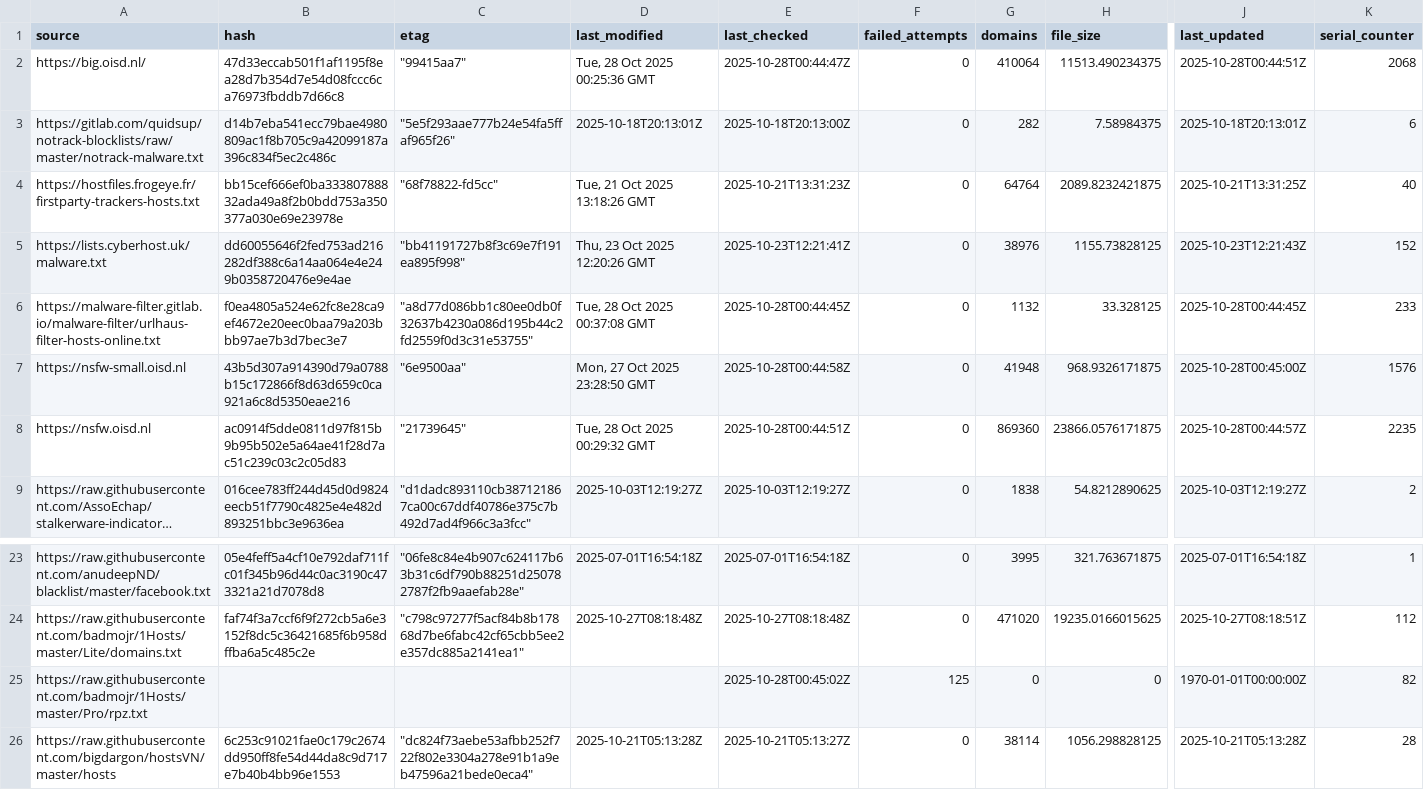
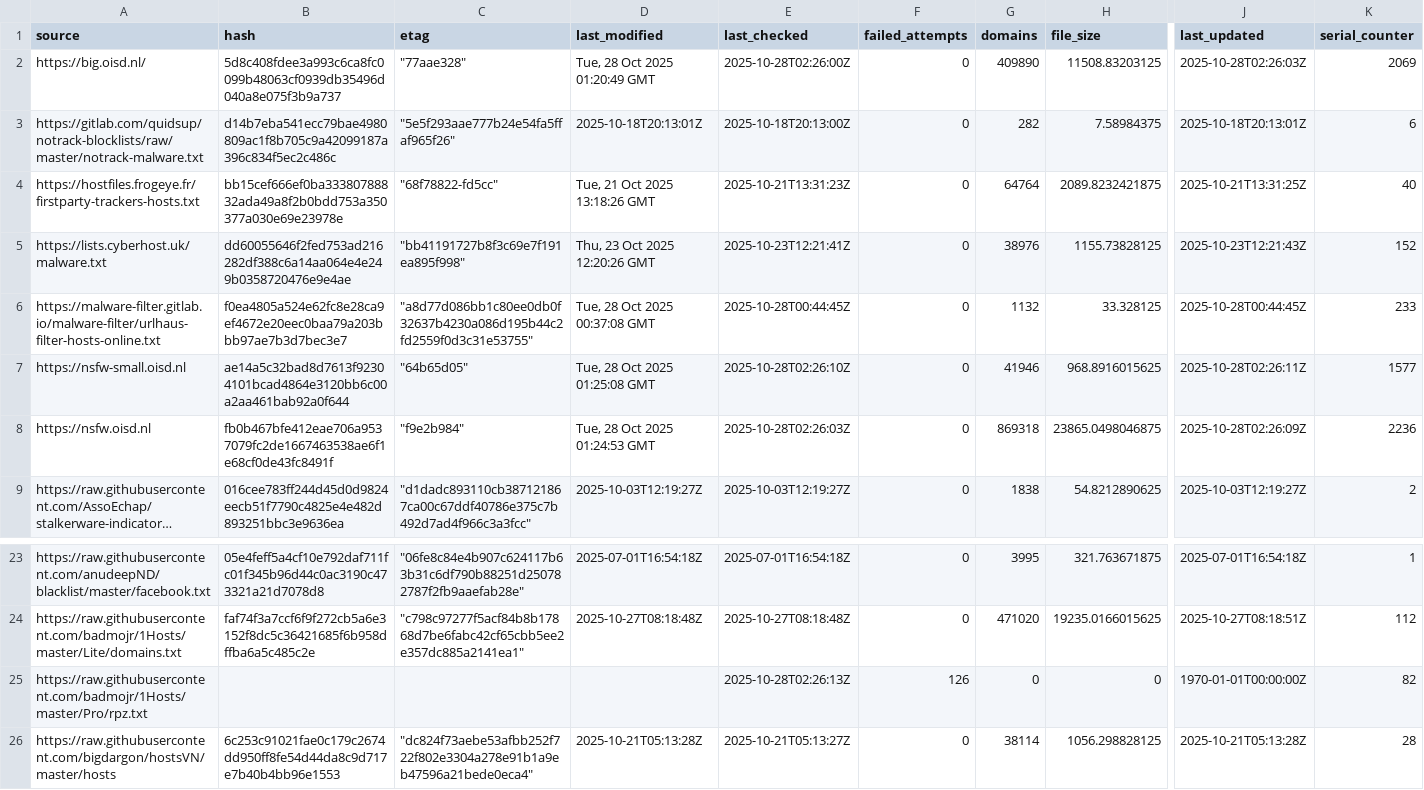
Before and after one commit to siosios/RPZ-Blocklists, a CSV file: tools/source-hashes.csv, drawn as a sheet; only a part is shown, gaps mark what is left out; long unchanged cells end in …; the diff covers the shown part only; the diff names each change by its address in the sheet, - before the commit and + after, or states it on an @@ line.

```diff
--- a/tools/source-hashes.csv
+++ b/tools/source-hashes.csv
-B2 (hash): 47d33eccab501f1af1195f8ea28d7b354d7e54d08fccc6ca76973fbddb7d66c8
+B2 (hash): 5d8c408fdee3a993c6ca8fc0099b48063cf0939db35496d040a8e075f3b9a737
-C2 (etag): "99415aa7"
+C2 (etag): "77aae328"
-D2 (last_modified): Tue, 28 Oct 2025 00:25:36 GMT
+D2 (last_modified): Tue, 28 Oct 2025 01:20:49 GMT
-E2 (last_checked): 2025-10-28T00:44:47Z
+E2 (last_checked): 2025-10-28T02:26:00Z
-G2 (domains): 410064
+G2 (domains): 409890
-H2 (file_size): 11513.490234375
+H2 (file_size): 11508.83203125
-J2 (last_updated): 2025-10-28T00:44:51Z
+J2 (last_updated): 2025-10-28T02:26:03Z
-K2 (serial_counter): 2068
+K2 (serial_counter): 2069
-B7 (hash): 43b5d307a914390d79a0788b15c172866f8d63d659c0ca921a6c8d5350eae216
+B7 (hash): ae14a5c32bad8d7613f92304101bcad4864e3120bb6c00a2aa461bab92a0f644
-C7 (etag): "6e9500aa"
+C7 (etag): "64b65d05"
-D7 (last_modified): Mon, 27 Oct 2025 23:28:50 GMT
+D7 (last_modified): Tue, 28 Oct 2025 01:25:08 GMT
-E7 (last_checked): 2025-10-28T00:44:58Z
+E7 (last_checked): 2025-10-28T02:26:10Z
-G7 (domains): 41948
+G7 (domains): 41946
-H7 (file_size): 968.9326171875
+H7 (file_size): 968.8916015625
-J7 (last_updated): 2025-10-28T00:45:00Z
+J7 (last_updated): 2025-10-28T02:26:11Z
-K7 (serial_counter): 1576
+K7 (serial_counter): 1577
-B8 (hash): ac0914f5dde0811d97f815b9b95b502e5a64ae41f28d7ac51c239c03c2c05d83
+B8 (hash): fb0b467bfe412eae706a9537079fc2de1667463538ae6f1e68cf0de43fc8491f
-C8 (etag): "21739645"
+C8 (etag): "f9e2b984"
-D8 (last_modified): Tue, 28 Oct 2025 00:29:32 GMT
+D8 (last_modified): Tue, 28 Oct 2025 01:24:53 GMT
-E8 (last_checked): 2025-10-28T00:44:51Z
+E8 (last_checked): 2025-10-28T02:26:03Z
-G8 (domains): 869360
+G8 (domains): 869318
-H8 (file_size): 23866.0576171875
+H8 (file_size): 23865.0498046875
-J8 (last_updated): 2025-10-28T00:44:57Z
+J8 (last_updated): 2025-10-28T02:26:09Z
-K8 (serial_counter): 2235
+K8 (serial_counter): 2236
-E25 (last_checked): 2025-10-28T00:45:02Z
+E25 (last_checked): 2025-10-28T02:26:13Z
-F25 (failed_attempts): 125
+F25 (failed_attempts): 126
```
Also changed, not shown: 17 edited cells elsewhere in this file, 6 other files.
